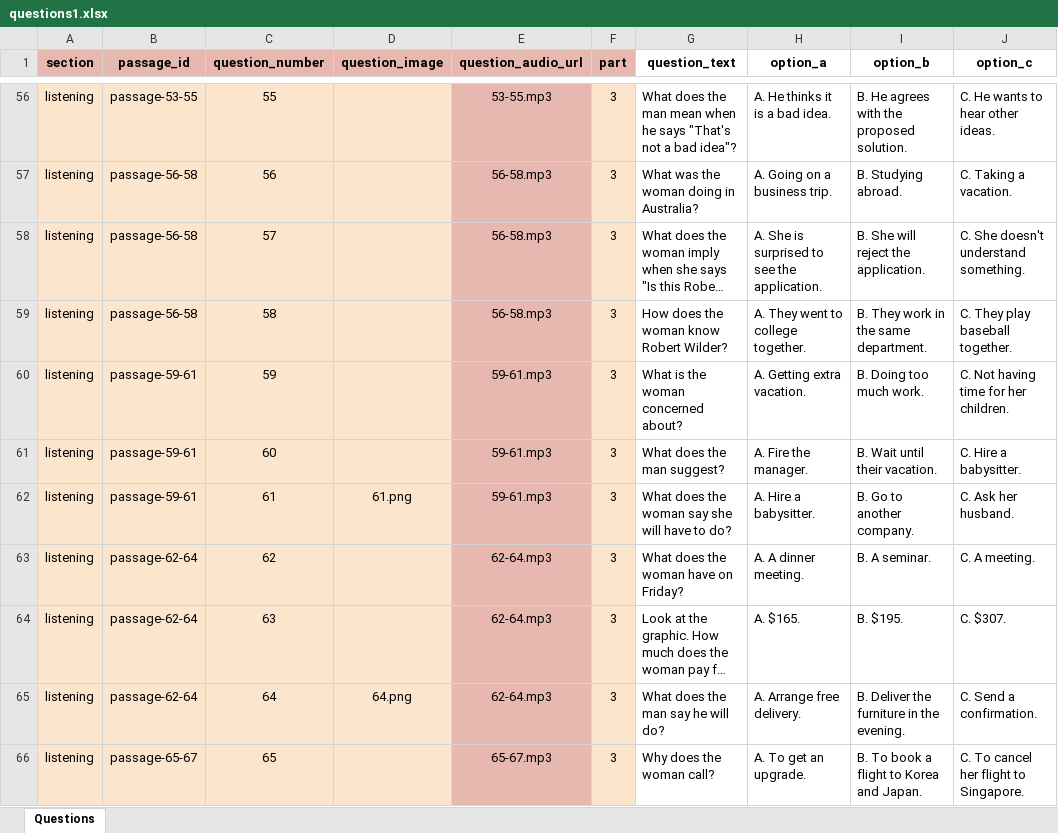
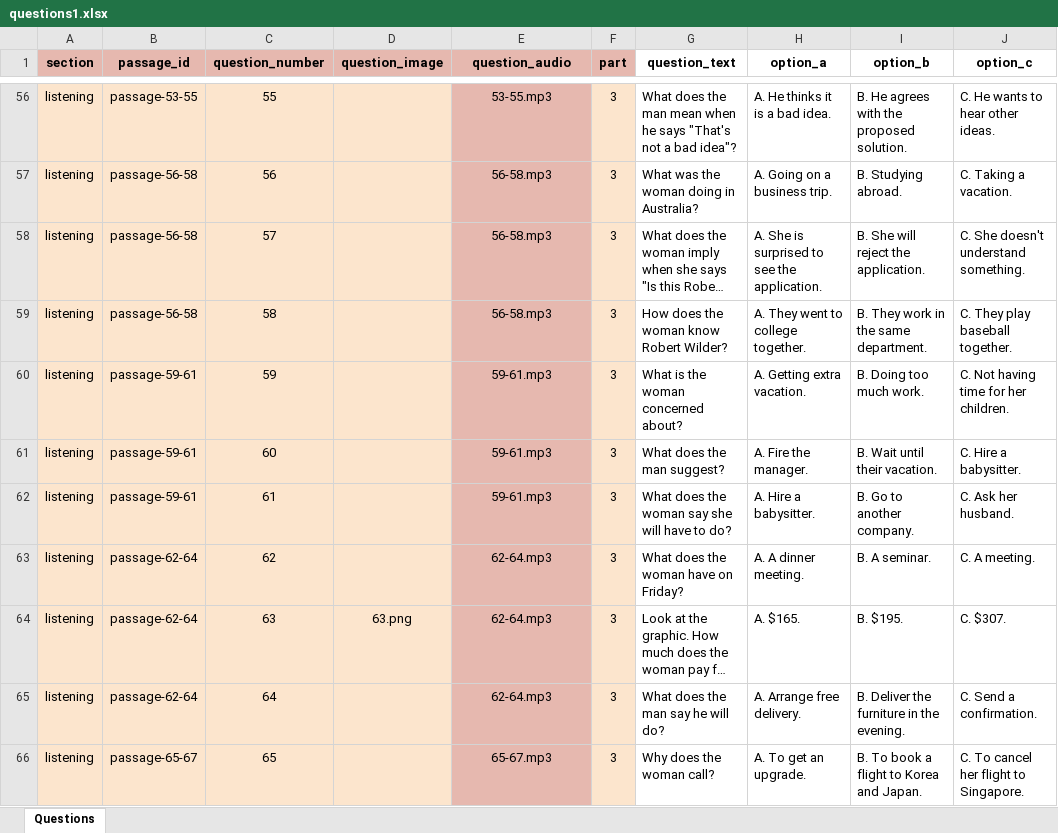
Before and after one commit to trungh2506/TOEIC-Practice, an Excel workbook: back-end/uploads/New Economy TOEIC Test 1/questions1.xlsx, sheet Questions, drawn as a sheet; only a part is shown, gaps mark what is left out; long unchanged cells end in …; values as stored, in another font and other column widths than the file's, no borders; the diff covers the shown part only; the diff names each change by its address in the sheet, - before the commit and + after, or states it on an @@ line.

```diff
--- a/back-end/uploads/New Economy TOEIC Test 1/questions1.xlsx (sheet Questions)
+++ b/back-end/uploads/New Economy TOEIC Test 1/questions1.xlsx (sheet Questions)
-E1: question_audio_url
+E1: question_audio
-D62 (question_image): 61.png
+D62 (question_image): (empty)
-D64 (question_image): (empty)
+D64 (question_image): 63.png
-D65 (question_image): 64.png
+D65 (question_image): (empty)
```
Also changed, not shown: 9 edited cells elsewhere in this sheet, back-end/uploads/New Economy TOEIC Test 1/Passages.xlsx, 34 other files.
